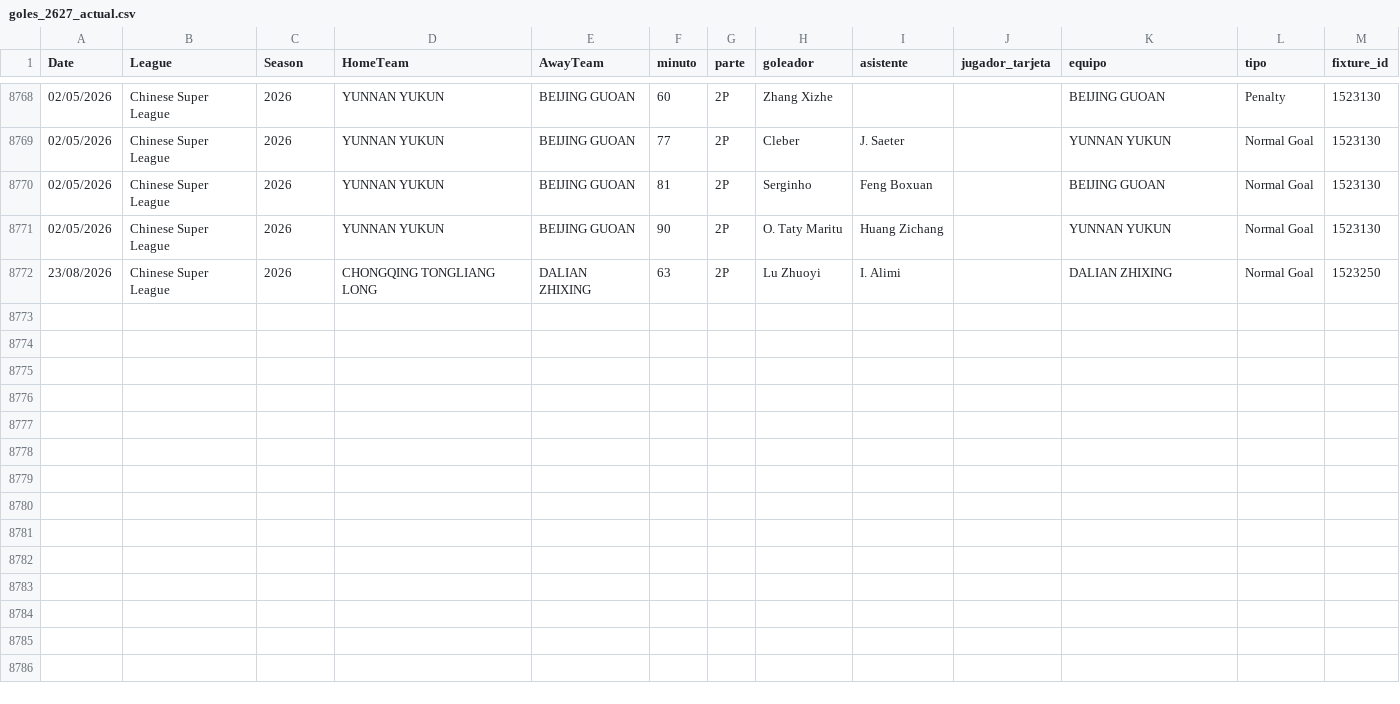
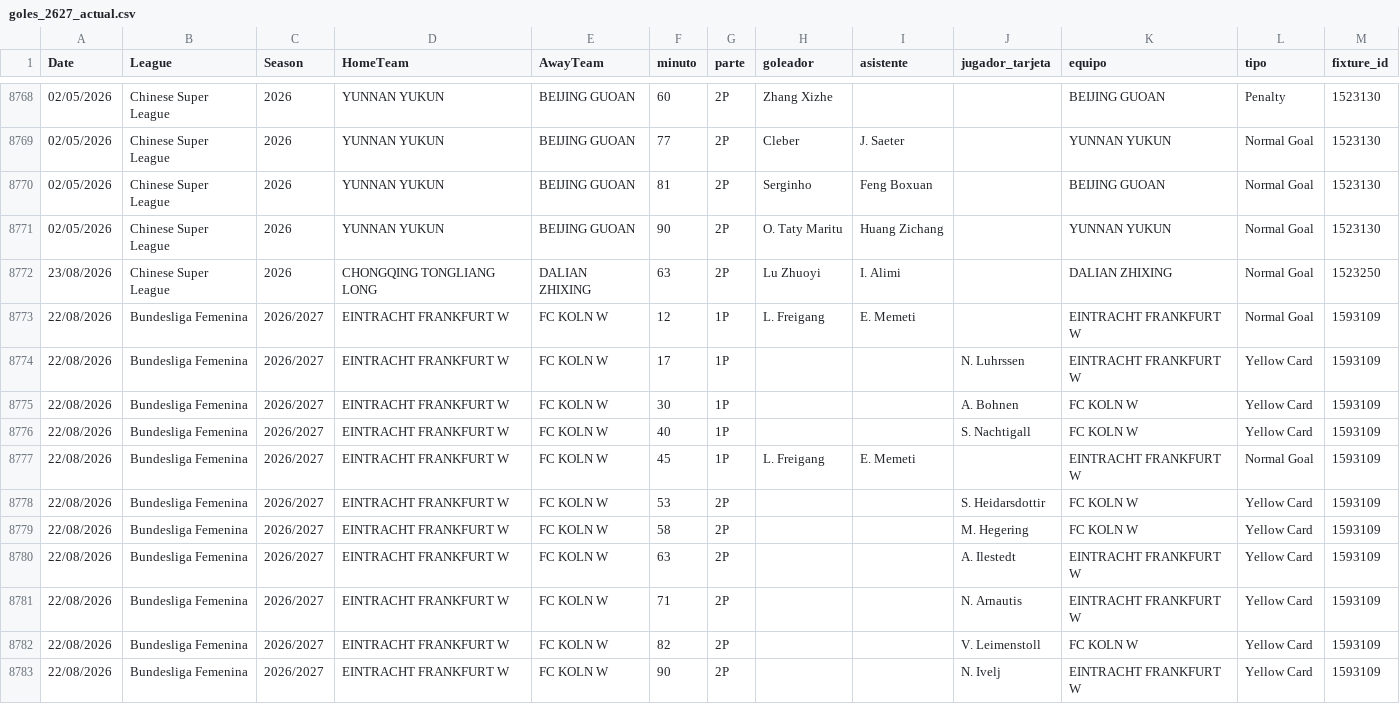
Before and after one commit to diegoroblesgutierrez87-pixel/mi-app-futbol, a CSV file: goles_2627_actual.csv, drawn as a sheet; only a part is shown, gaps mark what is left out; the diff names each change by its address in the sheet, - before the commit and + after, or states it on an @@ line.

Commit message:
auto goles_2627_actual.csv 1021 partidos

```diff
--- a/goles_2627_actual.csv
+++ b/goles_2627_actual.csv
+row 8773: 22/08/2026 | Bundesliga Femenina | 2026/2027 | EINTRACHT FRANKFURT W | FC KOLN W | 12 | 1P | L. Freigang | E. Memeti |  | EINTRACHT FRANKFURT W | Normal Goal | 1593109
+row 8774: 22/08/2026 | Bundesliga Femenina | 2026/2027 | EINTRACHT FRANKFURT W | FC KOLN W | 17 | 1P |  |  | N. Luhrssen | EINTRACHT FRANKFURT W | Yellow Card | 1593109
+row 8775: 22/08/2026 | Bundesliga Femenina | 2026/2027 | EINTRACHT FRANKFURT W | FC KOLN W | 30 | 1P |  |  | A. Bohnen | FC KOLN W | Yellow Card | 1593109
+row 8776: 22/08/2026 | Bundesliga Femenina | 2026/2027 | EINTRACHT FRANKFURT W | FC KOLN W | 40 | 1P |  |  | S. Nachtigall | FC KOLN W | Yellow Card | 1593109
+row 8777: 22/08/2026 | Bundesliga Femenina | 2026/2027 | EINTRACHT FRANKFURT W | FC KOLN W | 45 | 1P | L. Freigang | E. Memeti |  | EINTRACHT FRANKFURT W | Normal Goal | 1593109
+row 8778: 22/08/2026 | Bundesliga Femenina | 2026/2027 | EINTRACHT FRANKFURT W | FC KOLN W | 53 | 2P |  |  | S. Heidarsdottir | FC KOLN W | Yellow Card | 1593109
+row 8779: 22/08/2026 | Bundesliga Femenina | 2026/2027 | EINTRACHT FRANKFURT W | FC KOLN W | 58 | 2P |  |  | M. Hegering | FC KOLN W | Yellow Card | 1593109
+row 8780: 22/08/2026 | Bundesliga Femenina | 2026/2027 | EINTRACHT FRANKFURT W | FC KOLN W | 63 | 2P |  |  | A. Ilestedt | EINTRACHT FRANKFURT W | Yellow Card | 1593109
+row 8781: 22/08/2026 | Bundesliga Femenina | 2026/2027 | EINTRACHT FRANKFURT W | FC KOLN W | 71 | 2P |  |  | N. Arnautis | EINTRACHT FRANKFURT W | Yellow Card | 1593109
+row 8782: 22/08/2026 | Bundesliga Femenina | 2026/2027 | EINTRACHT FRANKFURT W | FC KOLN W | 82 | 2P |  |  | V. Leimenstoll | FC KOLN W | Yellow Card | 1593109
+row 8783: 22/08/2026 | Bundesliga Femenina | 2026/2027 | EINTRACHT FRANKFURT W | FC KOLN W | 90 | 2P |  |  | N. Ivelj | EINTRACHT FRANKFURT W | Yellow Card | 1593109
```
